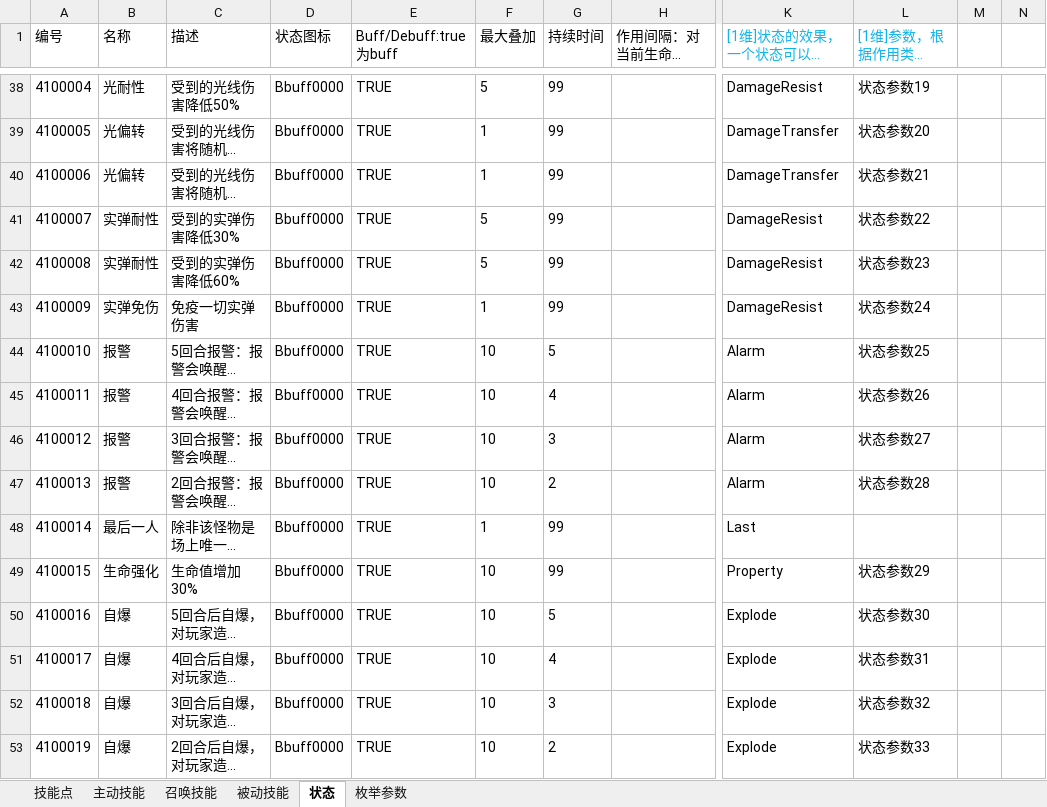
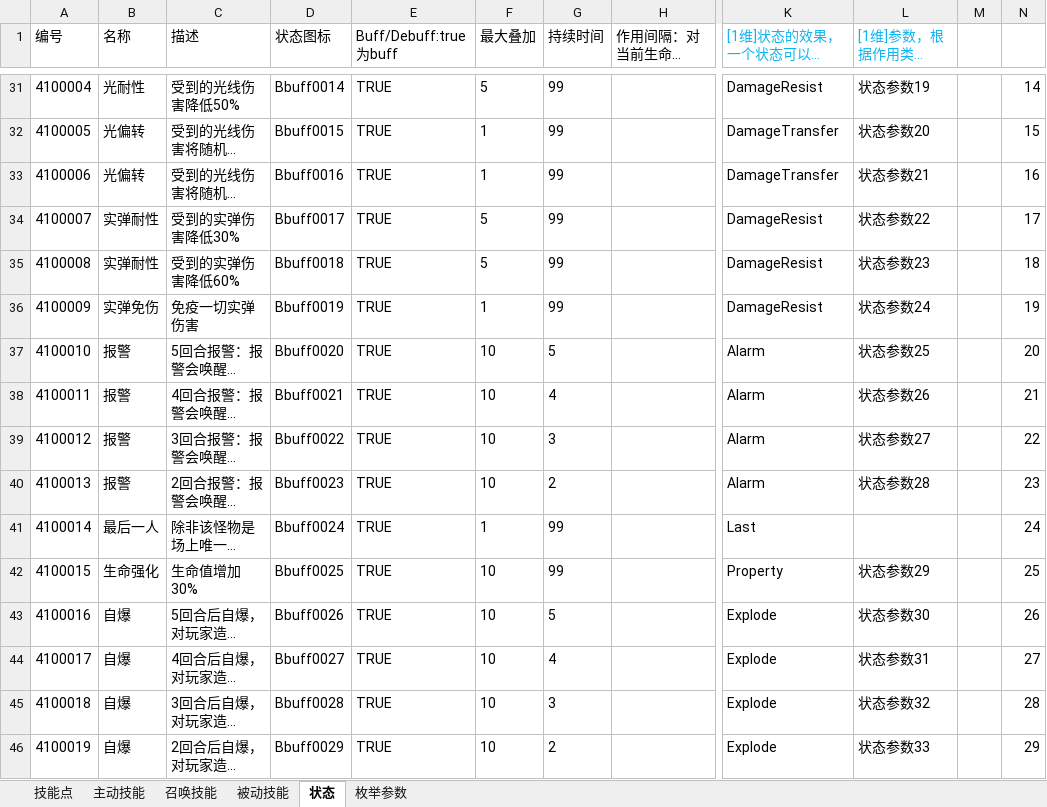
Before and after one commit to Canvastudio/Prometheus, an Excel workbook: Design/原始配置表/技能.xlsm, sheet 状态, drawn as a sheet; only a part is shown, gaps mark what is left out; long unchanged cells end in …; values as stored, in another font and other column widths than the file's, no borders; conditional formats and table styles not drawn; addresses are those after the commit; the diff covers the shown part only; the diff names each change by its address in the sheet, - before the commit and + after, or states it on an @@ line.

```diff
--- a/Design/原始配置表/技能.xlsm (sheet 状态)
+++ b/Design/原始配置表/技能.xlsm (sheet 状态)
-D31 (状态图标): Bbuff0000
+D31 (状态图标): Bbuff0014
-N31: (empty)
+N31: 14
-D32 (状态图标): Bbuff0000
+D32 (状态图标): Bbuff0015
-N32: (empty)
+N32: 15
-D33 (状态图标): Bbuff0000
+D33 (状态图标): Bbuff0016
-N33: (empty)
+N33: 16
-D34 (状态图标): Bbuff0000
+D34 (状态图标): Bbuff0017
-N34: (empty)
+N34: 17
-D35 (状态图标): Bbuff0000
+D35 (状态图标): Bbuff0018
-N35: (empty)
+N35: 18
-D36 (状态图标): Bbuff0000
+D36 (状态图标): Bbuff0019
-N36: (empty)
+N36: 19
-D37 (状态图标): Bbuff0000
+D37 (状态图标): Bbuff0020
-N37: (empty)
+N37: 20
-D38 (状态图标): Bbuff0000
+D38 (状态图标): Bbuff0021
-N38: (empty)
+N38: 21
-D39 (状态图标): Bbuff0000
+D39 (状态图标): Bbuff0022
-N39: (empty)
+N39: 22
-D40 (状态图标): Bbuff0000
+D40 (状态图标): Bbuff0023
-N40: (empty)
+N40: 23
-D41 (状态图标): Bbuff0000
+D41 (状态图标): Bbuff0024
-N41: (empty)
+N41: 24
-D42 (状态图标): Bbuff0000
+D42 (状态图标): Bbuff0025
-N42: (empty)
+N42: 25
-D43 (状态图标): Bbuff0000
+D43 (状态图标): Bbuff0026
-N43: (empty)
+N43: 26
-D44 (状态图标): Bbuff0000
+D44 (状态图标): Bbuff0027
-N44: (empty)
+N44: 27
-D45 (状态图标): Bbuff0000
+D45 (状态图标): Bbuff0028
-N45: (empty)
+N45: 28
-D46 (状态图标): Bbuff0000
+D46 (状态图标): Bbuff0029
-N46: (empty)
+N46: 29
```
Also changed, not shown: 7 removed rows, 109 edited cells and cell formats elsewhere in this sheet, 3 other files.
